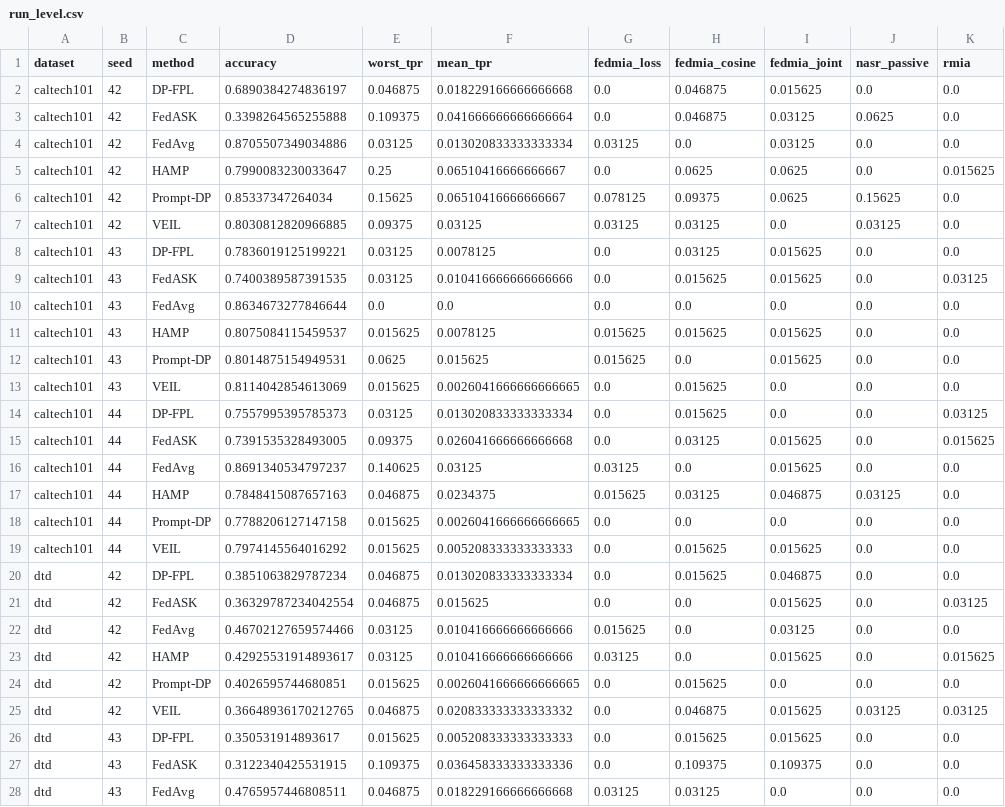
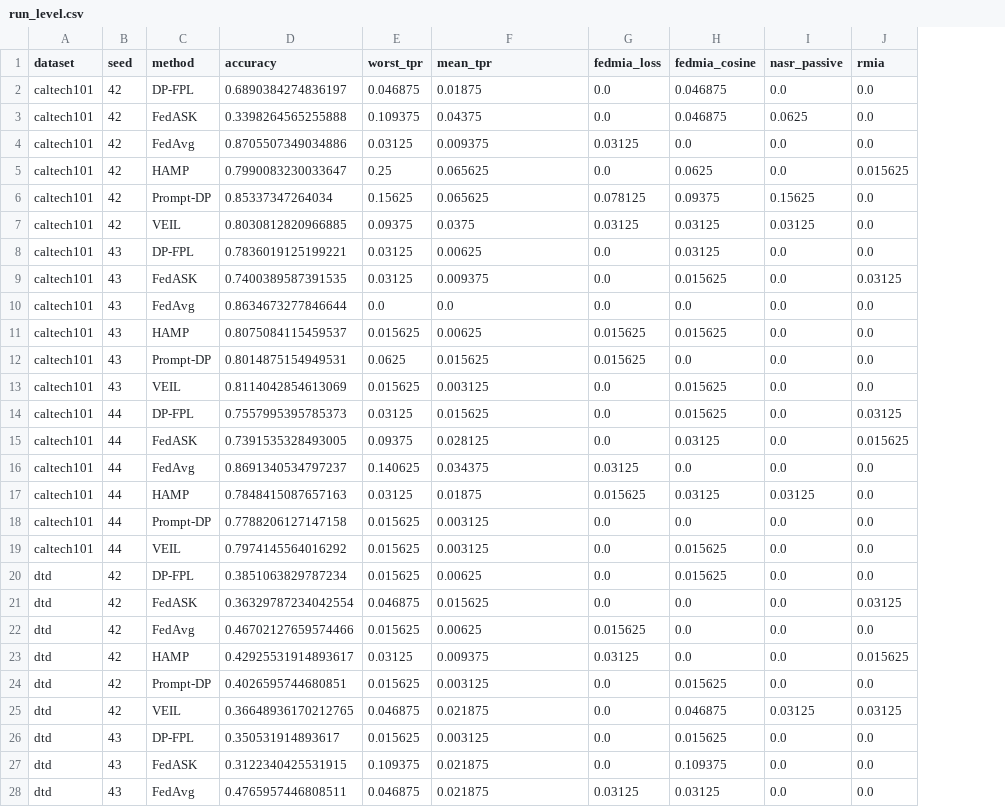
Before and after one commit to bo-wang-bob/Privacy, a CSV file: paper/aaai2027/evidence/run_level.csv, drawn as a sheet; only a part is shown; the diff covers the shown part only; the diff names each change by its address in the sheet, - before the commit and + after, or states it on an @@ line.

```diff
--- a/paper/aaai2027/evidence/run_level.csv
+++ b/paper/aaai2027/evidence/run_level.csv
-column I (fedmia_joint), rows 2-28: 0.015625 | 0.03125 | 0.03125 | 0.0625 | 0.0625 | 0.0 | 0.015625 | 0.015625 | 0.0 | 0.015625 | 0.015625 | 0.0 | 0.0 | 0.015625 | 0.015625 | 0.046875 | 0.0 | 0.015625 | 0.046875 | 0.015625 | 0.03125 | 0.015625 | 0.0 | 0.015625 | 0.015625 | 0.109375 | 0.0
-F2 (mean_tpr): 0.018229166666666668
+F2 (mean_tpr): 0.01875
-F3 (mean_tpr): 0.041666666666666664
+F3 (mean_tpr): 0.04375
-F4 (mean_tpr): 0.013020833333333334
+F4 (mean_tpr): 0.009375
-F5:F6 (mean_tpr): 0.06510416666666667
+F5:F6 (mean_tpr): 0.065625
-F7 (mean_tpr): 0.03125
+F7 (mean_tpr): 0.0375
-F8 (mean_tpr): 0.0078125
+F8 (mean_tpr): 0.00625
-F9 (mean_tpr): 0.010416666666666666
+F9 (mean_tpr): 0.009375
-F11 (mean_tpr): 0.0078125
+F11 (mean_tpr): 0.00625
-F13 (mean_tpr): 0.0026041666666666665
+F13 (mean_tpr): 0.003125
-F14 (mean_tpr): 0.013020833333333334
+F14 (mean_tpr): 0.015625
-F15 (mean_tpr): 0.026041666666666668
+F15 (mean_tpr): 0.028125
-F16 (mean_tpr): 0.03125
+F16 (mean_tpr): 0.034375
-E17 (worst_tpr): 0.046875
+E17 (worst_tpr): 0.03125
-F17 (mean_tpr): 0.0234375
+F17 (mean_tpr): 0.01875
-F18 (mean_tpr): 0.0026041666666666665
+F18 (mean_tpr): 0.003125
-F19 (mean_tpr): 0.005208333333333333
+F19 (mean_tpr): 0.003125
-E20 (worst_tpr): 0.046875
+E20 (worst_tpr): 0.015625
-F20 (mean_tpr): 0.013020833333333334
+F20 (mean_tpr): 0.00625
-E22 (worst_tpr): 0.03125
+E22 (worst_tpr): 0.015625
-F22 (mean_tpr): 0.010416666666666666
+F22 (mean_tpr): 0.00625
-F23 (mean_tpr): 0.010416666666666666
+F23 (mean_tpr): 0.009375
-F24 (mean_tpr): 0.0026041666666666665
+F24 (mean_tpr): 0.003125
-F25 (mean_tpr): 0.020833333333333332
+F25 (mean_tpr): 0.021875
-F26 (mean_tpr): 0.005208333333333333
+F26 (mean_tpr): 0.003125
-F27 (mean_tpr): 0.036458333333333336
+F27 (mean_tpr): 0.021875
-F28 (mean_tpr): 0.018229166666666668
+F28 (mean_tpr): 0.021875
```
Also changed, not shown: 24 edited cells elsewhere in this file, paper/aaai2027/evidence/ablation.csv, paper/aaai2027/evidence/aggregate.csv, 17 other files.
